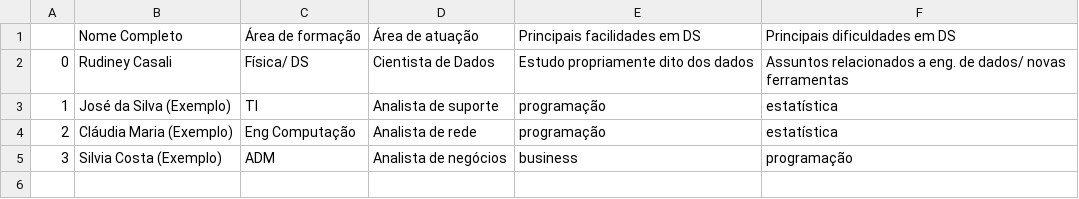
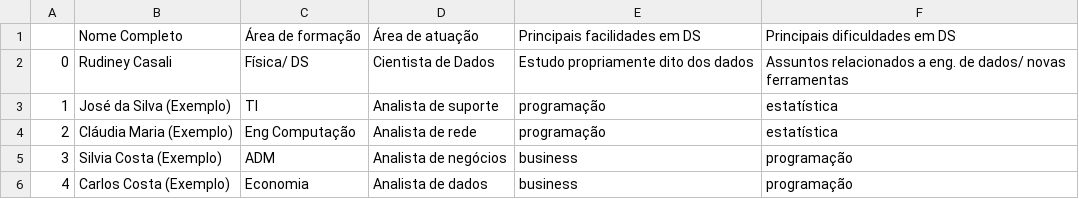
Before and after one commit to levyvix/ada_tech_numpy_pandas, a CSV file: Ada_Tech_DS_PY_004.csv, drawn as a sheet.

Commit message:
incluindo 4

```diff
--- a/Ada_Tech_DS_PY_004.csv
+++ b/Ada_Tech_DS_PY_004.csv
@@ -5 +5,2 @@
 3, Silvia Costa (Exemplo), ADM, Analista de negócios, business, programação,
+4, Carlos Costa (Exemplo), Economia, Analista de dados, business, programação,
```
